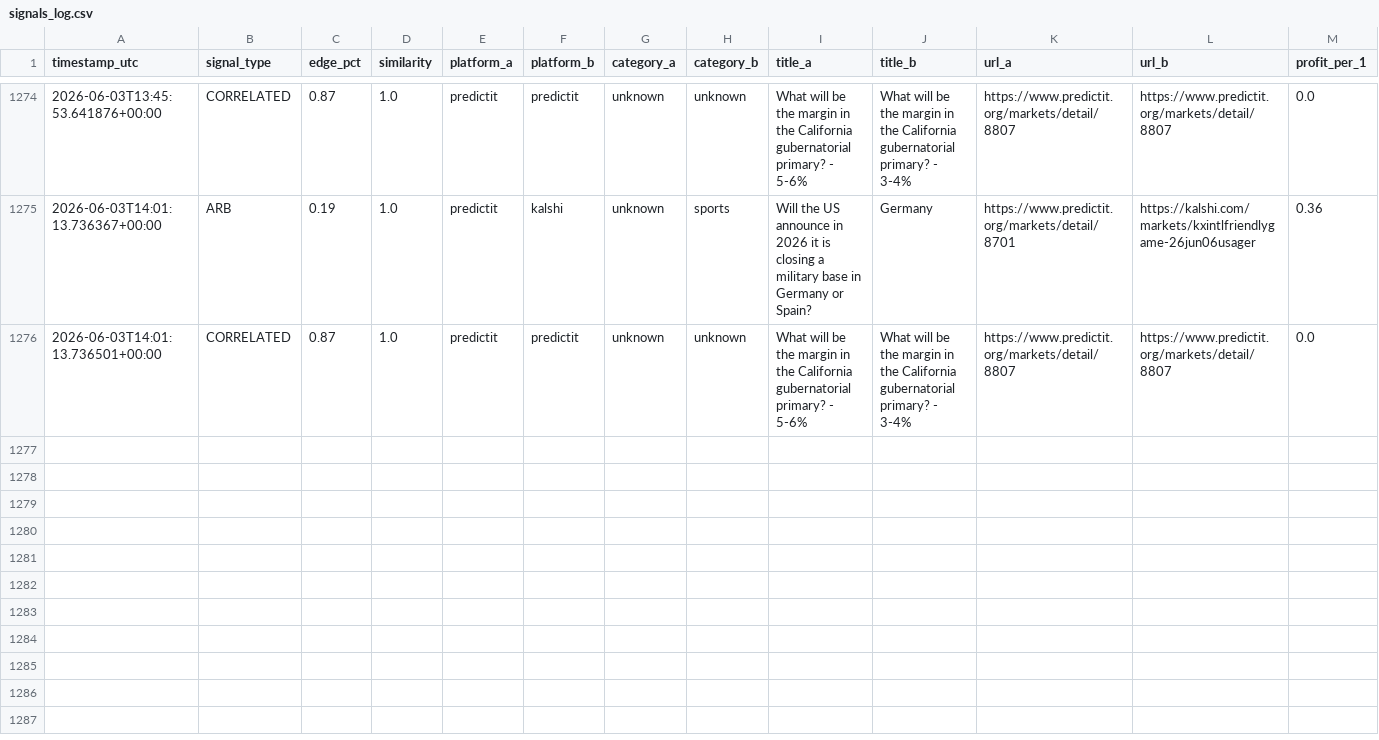
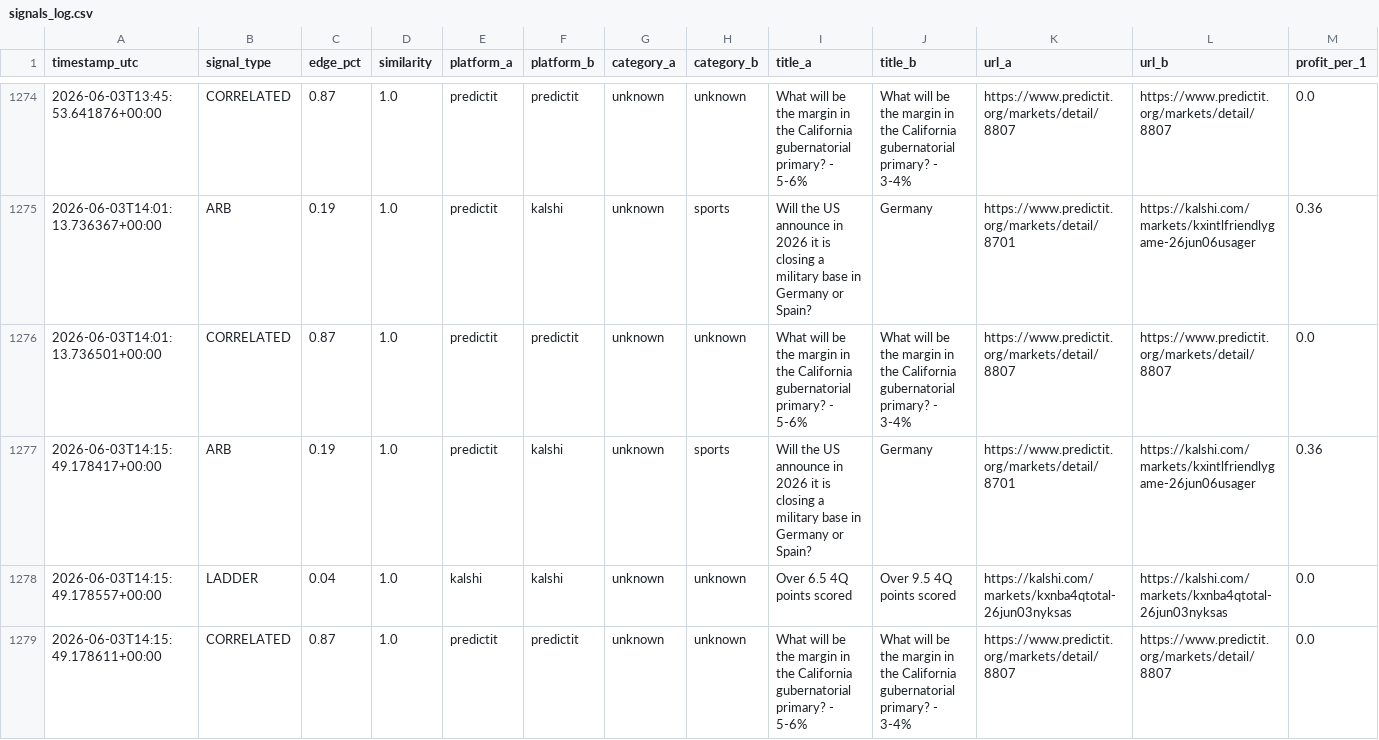
Before and after one commit to erscop/arb-scanner-v2, a CSV file: signals_log.csv, drawn as a sheet; only a part is shown, gaps mark what is left out; rows hold the shown columns only; the diff names each change by its address in the sheet, - before the commit and + after, or states it on an @@ line.

```diff
--- a/signals_log.csv
+++ b/signals_log.csv
+row 1277: 2026-06-03T14:15:49.178417+00:00 | ARB | 0.19 | 1.0 | predictit | kalshi | unknown | sports | Will the US announce in 2026 it is closing a military base in Germany or Spain? | Germany | https://www.predictit.org/markets/detail/8701 | https://kalshi.com/markets/kxintlfriendlygame-26jun06usager | 0.36
+row 1278: 2026-06-03T14:15:49.178557+00:00 | LADDER | 0.04 | 1.0 | kalshi | kalshi | unknown | unknown | Over 6.5 4Q points scored | Over 9.5 4Q points scored | https://kalshi.com/markets/kxnba4qtotal-26jun03nyksas | https://kalshi.com/markets/kxnba4qtotal-26jun03nyksas | 0.0
+row 1279: 2026-06-03T14:15:49.178611+00:00 | CORRELATED | 0.87 | 1.0 | predictit | predictit | unknown | unknown | What will be the margin in the California gubernatorial primary? - 5-6% | What will be the margin in the California gubernatorial primary? - 3-4% | https://www.predictit.org/markets/detail/8807 | https://www.predictit.org/markets/detail/8807 | 0.0
```
Also changed, not shown: 1 other file.
